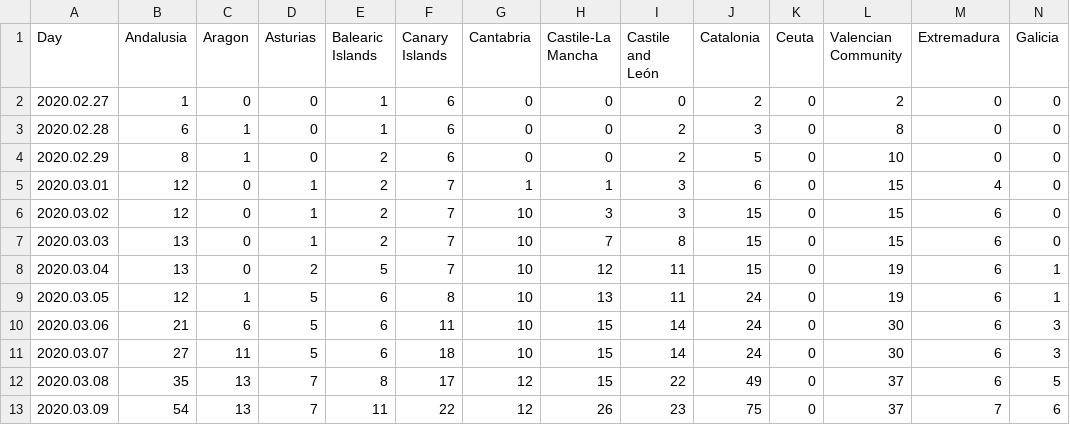
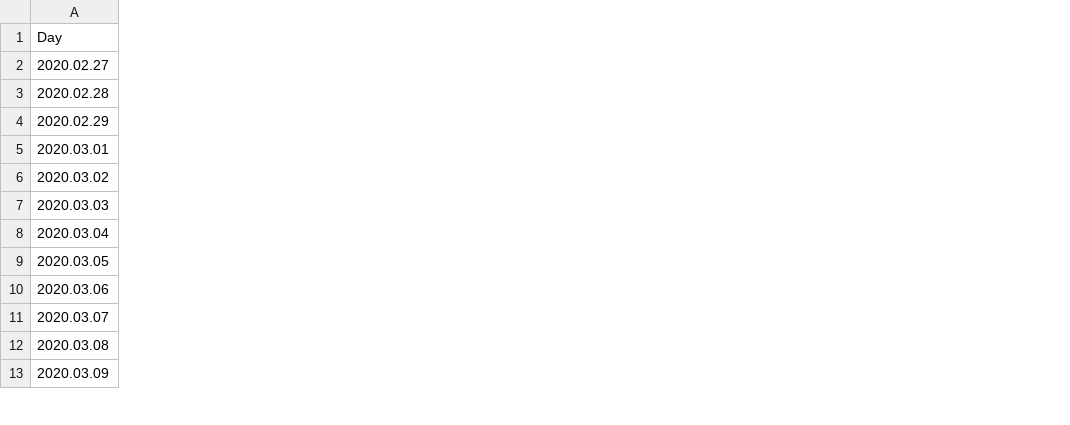
Before and after one commit to dblana/predictability, a CSV file: datasets/confirmed-march31.csv, drawn as a sheet; only a part is shown; the diff covers the shown part only; the diff names each change by its address in the sheet, - before the commit and + after, or states it on an @@ line.

```diff
--- a/datasets/confirmed-march31.csv
+++ b/datasets/confirmed-march31.csv
-column B (Andalusia), rows 2-13: 1 | 6 | 8 | 12 | 12 | 13 | 13 | 12 | 21 | 27 | 35 | 54
-column C (Aragon), rows 2-13: 0 | 1 | 1 | 0 | 0 | 0 | 0 | 1 | 6 | 11 | 13 | 13
-column D (Asturias), rows 2-13: 0 | 0 | 0 | 1 | 1 | 1 | 2 | 5 | 5 | 5 | 7 | 7
-column E (Balearic Islands), rows 2-13: 1 | 1 | 2 | 2 | 2 | 2 | 5 | 6 | 6 | 6 | 8 | 11
-column F (Canary Islands), rows 2-13: 6 | 6 | 6 | 7 | 7 | 7 | 7 | 8 | 11 | 18 | 17 | 22
-column G (Cantabria), rows 2-13: 0 | 0 | 0 | 1 | 10 | 10 | 10 | 10 | 10 | 10 | 12 | 12
-column H (Castile-La Mancha), rows 2-13: 0 | 0 | 0 | 1 | 3 | 7 | 12 | 13 | 15 | 15 | 15 | 26
-column I (Castile and León), rows 2-13: 0 | 2 | 2 | 3 | 3 | 8 | 11 | 11 | 14 | 14 | 22 | 23
-column J (Catalonia), rows 2-13: 2 | 3 | 5 | 6 | 15 | 15 | 15 | 24 | 24 | 24 | 49 | 75
-column K (Ceuta), rows 2-13: all 0
-column L (Valencian Community), rows 2-13: 2 | 8 | 10 | 15 | 15 | 15 | 19 | 19 | 30 | 30 | 37 | 37
-column M (Extremadura), rows 2-13: 0 | 0 | 0 | 4 | 6 | 6 | 6 | 6 | 6 | 6 | 6 | 7
-column N (Galicia), rows 2-13: 0 | 0 | 0 | 0 | 0 | 0 | 1 | 1 | 3 | 3 | 5 | 6
```
Also changed, not shown: 6 removed columns elsewhere in this file, datasets/deaths-march31.csv, datasets/recovered-march31.csv, 6 other files.
